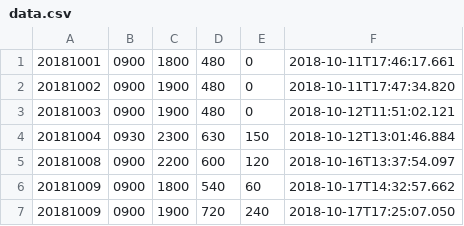
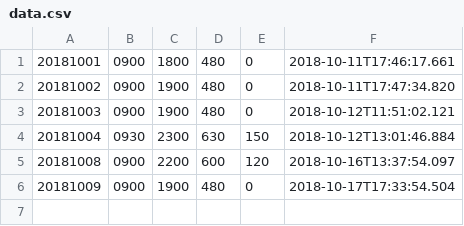
Before and after one commit to biglobe-isp/kintai, a CSV file: data.csv, drawn as a sheet.

```diff
--- a/data.csv
+++ b/data.csv
@@ -5,3 +5,2 @@
 20181008,0900,2200,600,120,2018-10-16T13:37:54.097
-20181009,0900,1800,540,60,2018-10-17T14:32:57.662
-20181009,0900,1900,720,240,2018-10-17T17:25:07.050
+20181009,0900,1900,480,0,2018-10-17T17:33:54.504
```
Also changed, not shown: 3 other files.
